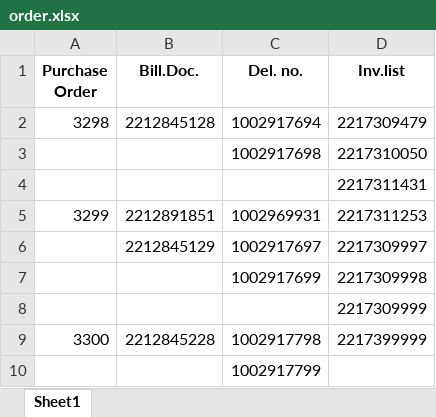
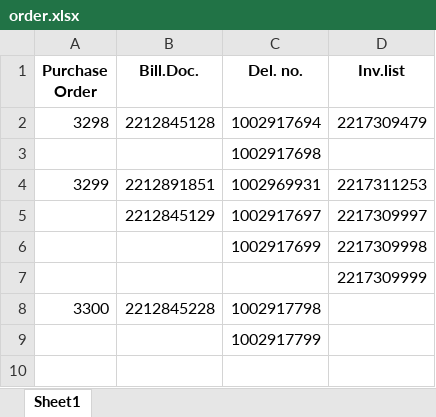
Before and after one commit to piyawatklab/merge_bot, an Excel workbook: order.xlsx, sheet Sheet1, drawn as a sheet; values as stored, in another font and other column widths than the file's, no borders; removed rows and columns are numbered as before the commit, all else as after; the diff names each change by its address in the sheet, - before the commit and + after, or states it on an @@ line.

```diff
--- a/order.xlsx (sheet Sheet1)
+++ b/order.xlsx (sheet Sheet1)
-D3 (Inv.list): 2217310050
+D3 (Inv.list): (empty)
-row 4:  |  |  | 2217311431
-D8 (Inv.list): 2217399999
+D8 (Inv.list): (empty)
```
Also changed, not shown: 1 other file.
